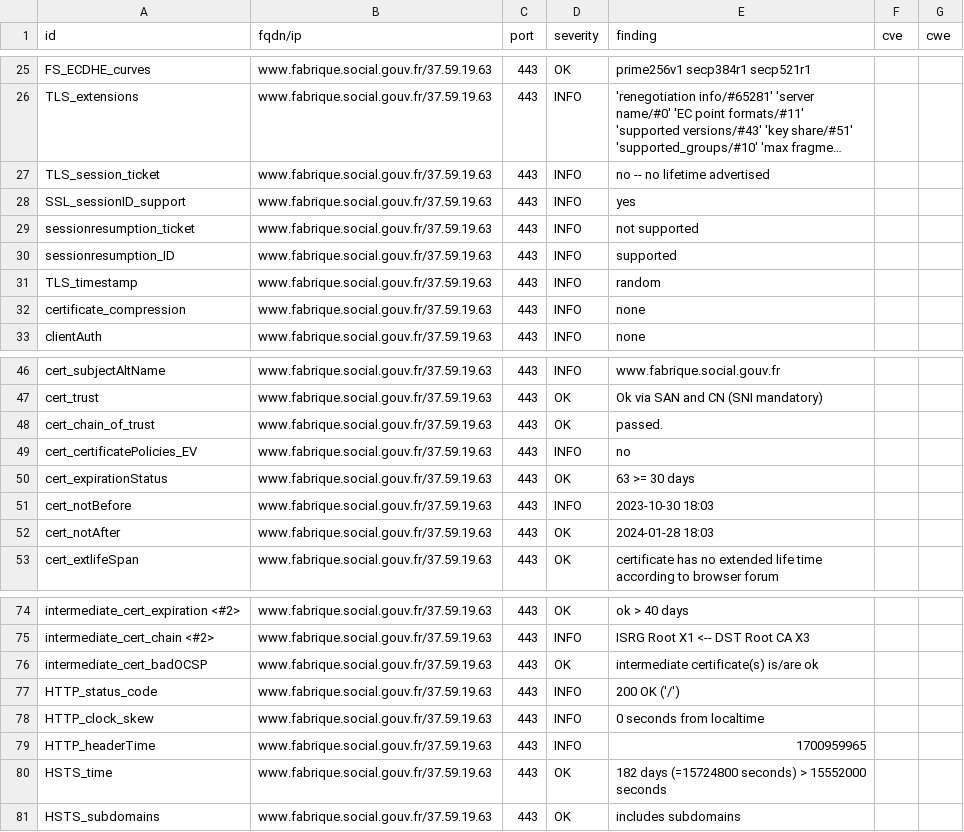
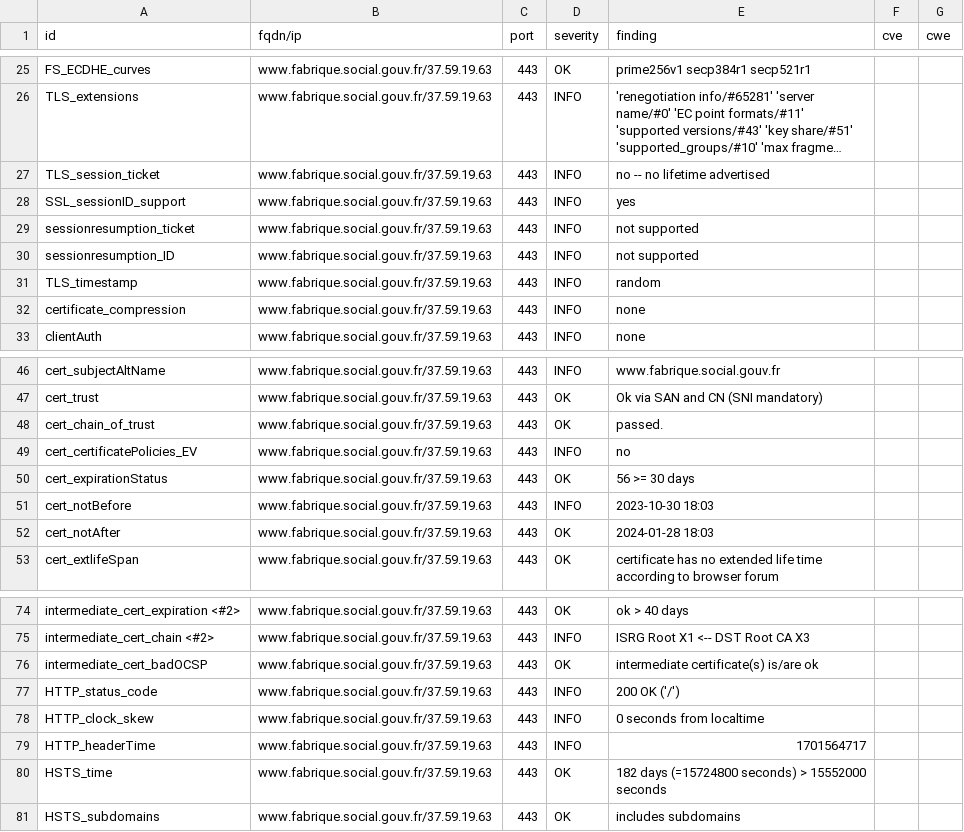
Before and after one commit to villesinternet/dashlord-collectivites, a CSV file: results/aHR0cHM6Ly93d3cuZmFicmlxdWUuc29jaWFsLmdvdXYuZnI=/testssl.csv, drawn as a sheet; only a part is shown, gaps mark what is left out; long unchanged cells end in ….

```diff
--- a/results/aHR0cHM6Ly93d3cuZmFicmlxdWUuc29jaWFsLmdvdXYuZnI=/testssl.csv
+++ b/results/aHR0cHM6Ly93d3cuZmFicmlxdWUuc29jaWFsLmdvdXYuZnI=/testssl.csv
@@ -29,3 +29,3 @@
 "sessionresumption_ticket","www.fabrique.social.gouv.fr/37.59.19.63","443","INFO","not supported","",""
-"sessionresumption_ID","www.fabrique.social.gouv.fr/37.59.19.63","443","INFO","supported","",""
+"sessionresumption_ID","www.fabrique.social.gouv.fr/37.59.19.63","443","INFO","not supported","",""
 "TLS_timestamp","www.fabrique.social.gouv.fr/37.59.19.63","443","INFO","random","",""
@@ -49,3 +49,3 @@
 "cert_certificatePolicies_EV","www.fabrique.social.gouv.fr/37.59.19.63","443","INFO","no","",""
-"cert_expirationStatus","www.fabrique.social.gouv.fr/37.59.19.63","443","OK","63 >= 30 days","",""
+"cert_expirationStatus","www.fabrique.social.gouv.fr/37.59.19.63","443","OK","56 >= 30 days","",""
 "cert_notBefore","www.fabrique.social.gouv.fr/37.59.19.63","443","INFO","2023-10-30 18:03","",""
@@ -78,3 +78,3 @@
 "HTTP_clock_skew","www.fabrique.social.gouv.fr/37.59.19.63","443","INFO","0 seconds from localtime","",""
-"HTTP_headerTime","www.fabrique.social.gouv.fr/37.59.19.63","443","INFO","1700959965","",""
+"HTTP_headerTime","www.fabrique.social.gouv.fr/37.59.19.63","443","INFO","1701564717","",""
 "HSTS_time","www.fabrique.social.gouv.fr/37.59.19.63","443","OK","182 days (=15724800 seconds) > 15552000 seconds","",""
```
Also changed, not shown: 15 other files.
